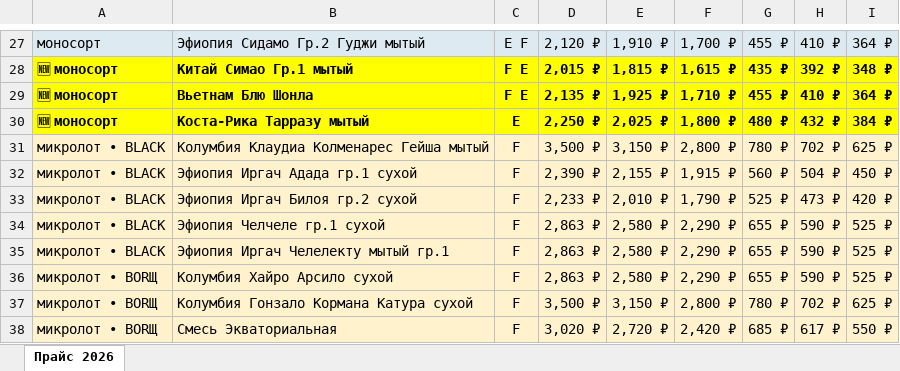
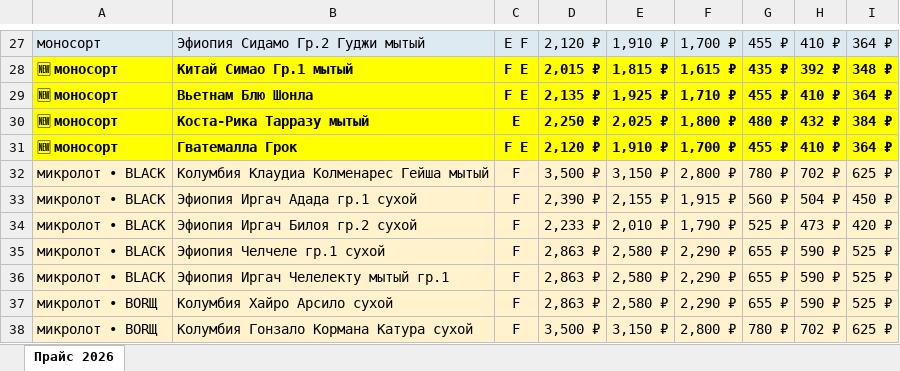
Before and after one commit to dimt1983/TG-BOT, an Excel workbook: tma_static/data/Roastberry_Прайс_2026.xlsx, sheet Прайс 2026, drawn as a sheet; only a part is shown, gaps mark what is left out; the shorter side is filled out with more unchanged rows; values as stored, in another font and other column widths than the file's, no borders; the diff names each change by its address in the sheet, - before the commit and + after, or states it on an @@ line.

```diff
--- a/tma_static/data/Roastberry_Прайс_2026.xlsx (sheet Прайс 2026)
+++ b/tma_static/data/Roastberry_Прайс_2026.xlsx (sheet Прайс 2026)
+row 31: 🆕 моносорт | Гватемалла Грок | F E | 2,120 ₽ | 1,910 ₽ | 1,700 ₽ | 455 ₽ | 410 ₽ | 364 ₽
```
Also changed, not shown: 1 other file.
